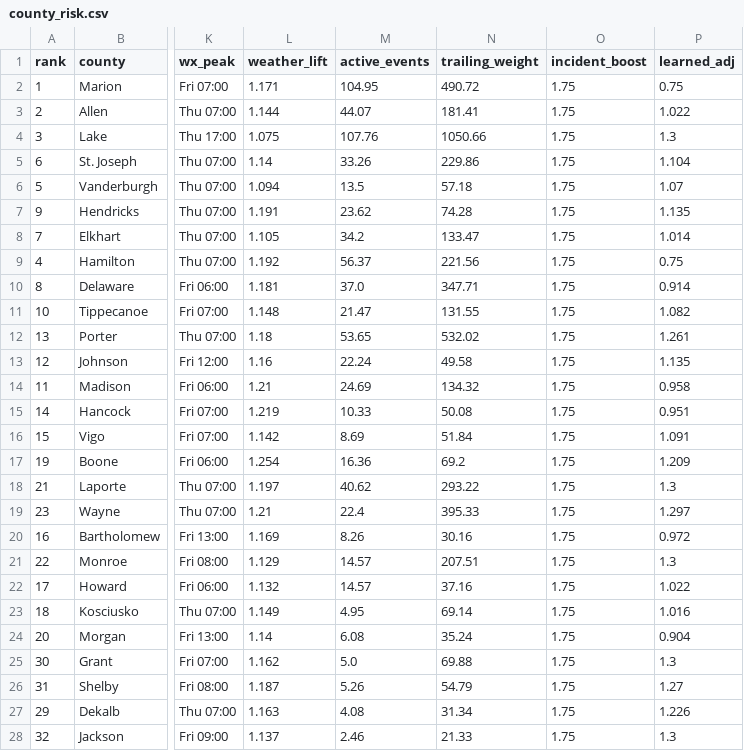
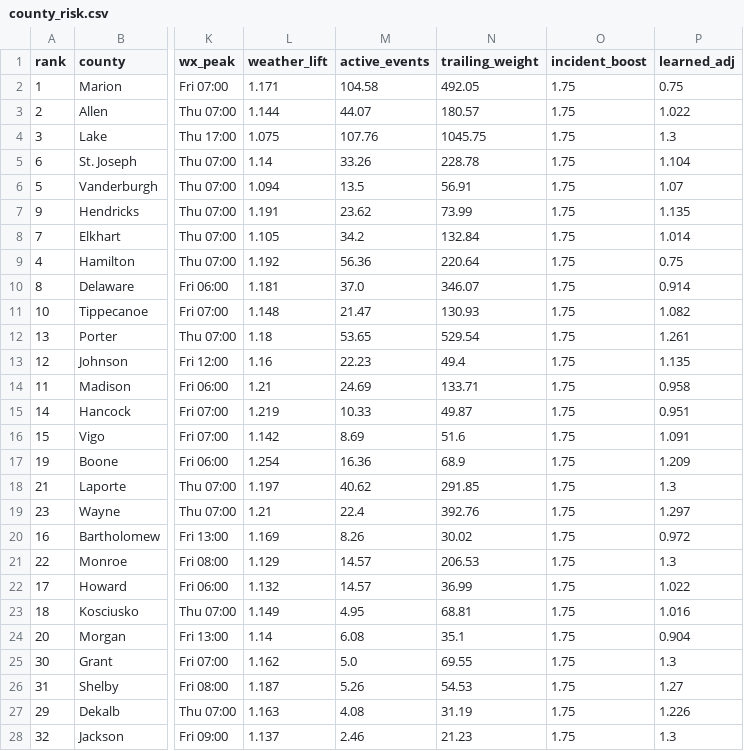
Before and after one commit to danielliu12/accident-forecaster, a CSV file: docs/county_risk.csv, drawn as a sheet; only a part is shown, gaps mark what is left out; the diff covers the shown part only; the diff names each change by its address in the sheet, - before the commit and + after, or states it on an @@ line.

```diff
--- a/docs/county_risk.csv
+++ b/docs/county_risk.csv
-M2 (active_events): 104.95
+M2 (active_events): 104.58
-N2 (trailing_weight): 490.72
+N2 (trailing_weight): 492.05
-N3 (trailing_weight): 181.41
+N3 (trailing_weight): 180.57
-N4 (trailing_weight): 1050.66
+N4 (trailing_weight): 1045.75
-N5 (trailing_weight): 229.86
+N5 (trailing_weight): 228.78
-N6 (trailing_weight): 57.18
+N6 (trailing_weight): 56.91
-N7 (trailing_weight): 74.28
+N7 (trailing_weight): 73.99
-N8 (trailing_weight): 133.47
+N8 (trailing_weight): 132.84
-M9 (active_events): 56.37
+M9 (active_events): 56.36
-N9 (trailing_weight): 221.56
+N9 (trailing_weight): 220.64
-N10 (trailing_weight): 347.71
+N10 (trailing_weight): 346.07
-N11 (trailing_weight): 131.55
+N11 (trailing_weight): 130.93
-N12 (trailing_weight): 532.02
+N12 (trailing_weight): 529.54
-M13 (active_events): 22.24
+M13 (active_events): 22.23
-N13 (trailing_weight): 49.58
+N13 (trailing_weight): 49.4
-N14 (trailing_weight): 134.32
+N14 (trailing_weight): 133.71
-N15 (trailing_weight): 50.08
+N15 (trailing_weight): 49.87
-N16 (trailing_weight): 51.84
+N16 (trailing_weight): 51.6
-N17 (trailing_weight): 69.2
+N17 (trailing_weight): 68.9
-N18 (trailing_weight): 293.22
+N18 (trailing_weight): 291.85
-N19 (trailing_weight): 395.33
+N19 (trailing_weight): 392.76
-N20 (trailing_weight): 30.16
+N20 (trailing_weight): 30.02
-N21 (trailing_weight): 207.51
+N21 (trailing_weight): 206.53
-N22 (trailing_weight): 37.16
+N22 (trailing_weight): 36.99
-N23 (trailing_weight): 69.14
+N23 (trailing_weight): 68.81
-N24 (trailing_weight): 35.24
+N24 (trailing_weight): 35.1
-N25 (trailing_weight): 69.88
+N25 (trailing_weight): 69.55
-N26 (trailing_weight): 54.79
+N26 (trailing_weight): 54.53
-N27 (trailing_weight): 31.34
+N27 (trailing_weight): 31.19
-N28 (trailing_weight): 21.33
+N28 (trailing_weight): 21.23
```
Also changed, not shown: 89 edited cells elsewhere in this file, docs/county_targets.csv, 6 other files.
